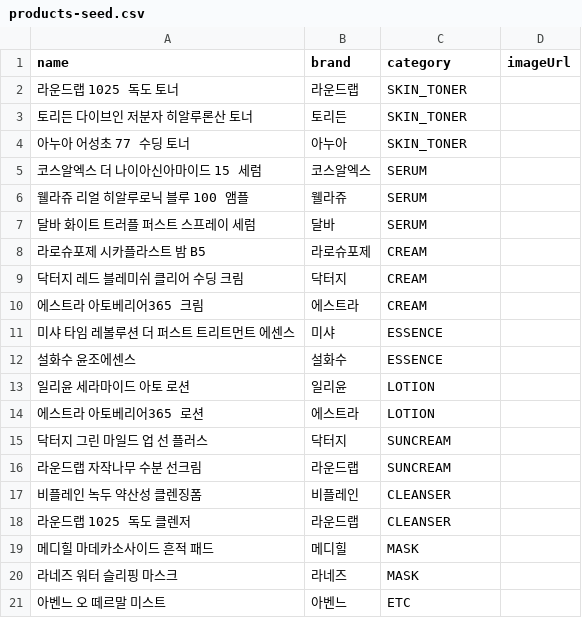
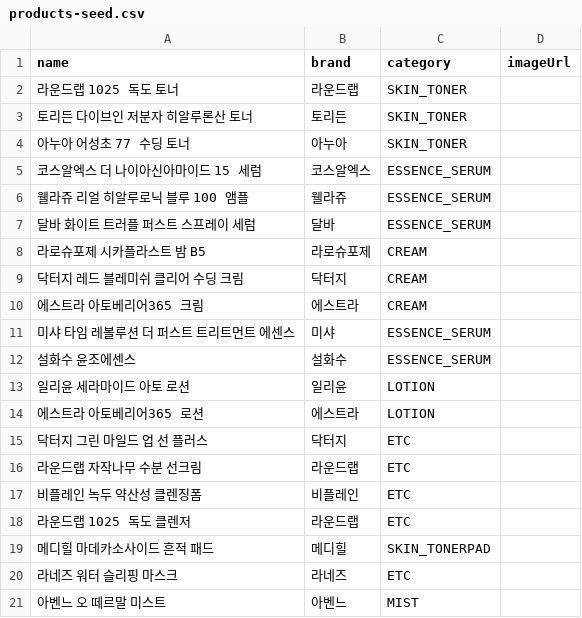
Before and after one commit to likelion-apex/BE, a CSV file: src/main/resources/data/products-seed.csv, drawn as a sheet.

```diff
--- a/src/main/resources/data/products-seed.csv
+++ b/src/main/resources/data/products-seed.csv
@@ -4,5 +4,5 @@ name,brand,category,imageUrl
 아누아 어성초 77 수딩 토너,아누아,SKIN_TONER,
-코스알엑스 더 나이아신아마이드 15 세럼,코스알엑스,SERUM,
-웰라쥬 리얼 히알루로닉 블루 100 앰플,웰라쥬,SERUM,
-달바 화이트 트러플 퍼스트 스프레이 세럼,달바,SERUM,
+코스알엑스 더 나이아신아마이드 15 세럼,코스알엑스,ESSENCE_SERUM,
+웰라쥬 리얼 히알루로닉 블루 100 앰플,웰라쥬,ESSENCE_SERUM,
+달바 화이트 트러플 퍼스트 스프레이 세럼,달바,ESSENCE_SERUM,
 라로슈포제 시카플라스트 밤 B5,라로슈포제,CREAM,
@@ -10,12 +10,12 @@ name,brand,category,imageUrl
 에스트라 아토베리어365 크림,에스트라,CREAM,
-미샤 타임 레볼루션 더 퍼스트 트리트먼트 에센스,미샤,ESSENCE,
-설화수 윤조에센스,설화수,ESSENCE,
+미샤 타임 레볼루션 더 퍼스트 트리트먼트 에센스,미샤,ESSENCE_SERUM,
+설화수 윤조에센스,설화수,ESSENCE_SERUM,
 일리윤 세라마이드 아토 로션,일리윤,LOTION,
 에스트라 아토베리어365 로션,에스트라,LOTION,
-닥터지 그린 마일드 업 선 플러스,닥터지,SUNCREAM,
-라운드랩 자작나무 수분 선크림,라운드랩,SUNCREAM,
-비플레인 녹두 약산성 클렌징폼,비플레인,CLEANSER,
-라운드랩 1025 독도 클렌저,라운드랩,CLEANSER,
-메디힐 마데카소사이드 흔적 패드,메디힐,MASK,
-라네즈 워터 슬리핑 마스크,라네즈,MASK,
-아벤느 오 떼르말 미스트,아벤느,ETC,
+닥터지 그린 마일드 업 선 플러스,닥터지,ETC,
+라운드랩 자작나무 수분 선크림,라운드랩,ETC,
+비플레인 녹두 약산성 클렌징폼,비플레인,ETC,
+라운드랩 1025 독도 클렌저,라운드랩,ETC,
+메디힐 마데카소사이드 흔적 패드,메디힐,SKIN_TONERPAD,
+라네즈 워터 슬리핑 마스크,라네즈,ETC,
+아벤느 오 떼르말 미스트,아벤느,MIST,
```
Also changed, not shown: 35 other files.
